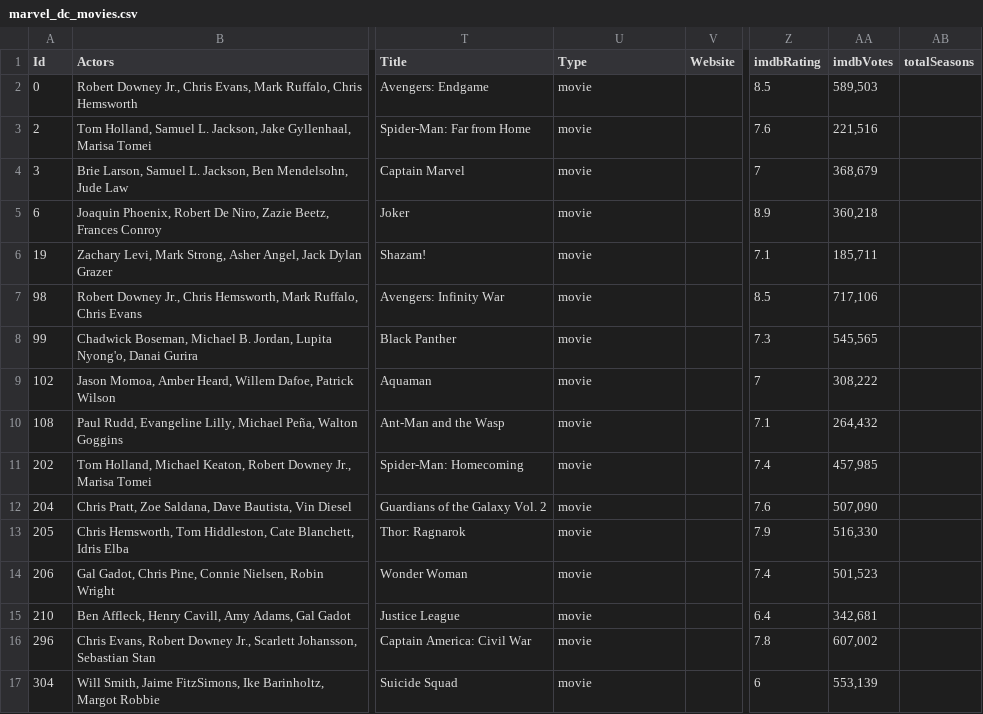
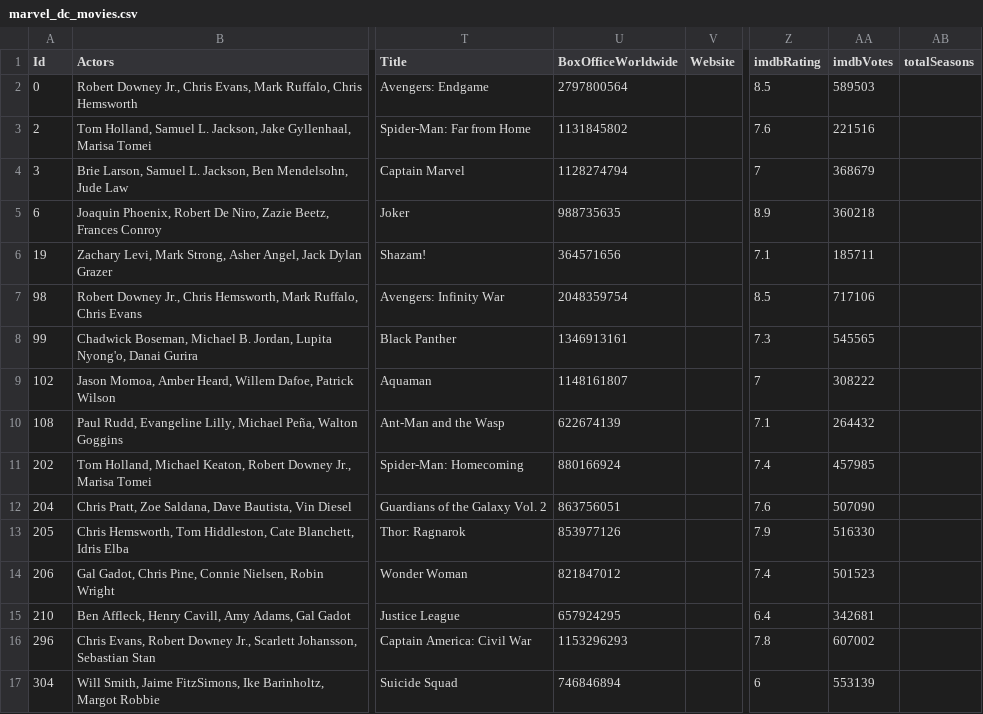
Before and after one commit to patsukhum/Marvel, a CSV file: data/clean/marvel_dc_movies.csv, drawn as a sheet; only a part is shown, gaps mark what is left out; the diff covers the shown part only; the diff names each change by its address in the sheet, - before the commit and + after, or states it on an @@ line.

```diff
--- a/data/clean/marvel_dc_movies.csv
+++ b/data/clean/marvel_dc_movies.csv
-U1: Type
+U1: BoxOfficeWorldwide
-U2 (BoxOfficeWorldwide): movie
+U2 (BoxOfficeWorldwide): 2797800564
-AA2 (imdbVotes): 589,503
+AA2 (imdbVotes): 589503
-U3 (BoxOfficeWorldwide): movie
+U3 (BoxOfficeWorldwide): 1131845802
-AA3 (imdbVotes): 221,516
+AA3 (imdbVotes): 221516
-U4 (BoxOfficeWorldwide): movie
+U4 (BoxOfficeWorldwide): 1128274794
-AA4 (imdbVotes): 368,679
+AA4 (imdbVotes): 368679
-U5 (BoxOfficeWorldwide): movie
+U5 (BoxOfficeWorldwide): 988735635
-AA5 (imdbVotes): 360,218
+AA5 (imdbVotes): 360218
-U6 (BoxOfficeWorldwide): movie
+U6 (BoxOfficeWorldwide): 364571656
-AA6 (imdbVotes): 185,711
+AA6 (imdbVotes): 185711
-U7 (BoxOfficeWorldwide): movie
+U7 (BoxOfficeWorldwide): 2048359754
-AA7 (imdbVotes): 717,106
+AA7 (imdbVotes): 717106
-U8 (BoxOfficeWorldwide): movie
+U8 (BoxOfficeWorldwide): 1346913161
-AA8 (imdbVotes): 545,565
+AA8 (imdbVotes): 545565
-U9 (BoxOfficeWorldwide): movie
+U9 (BoxOfficeWorldwide): 1148161807
-AA9 (imdbVotes): 308,222
+AA9 (imdbVotes): 308222
-U10 (BoxOfficeWorldwide): movie
+U10 (BoxOfficeWorldwide): 622674139
-AA10 (imdbVotes): 264,432
+AA10 (imdbVotes): 264432
-U11 (BoxOfficeWorldwide): movie
+U11 (BoxOfficeWorldwide): 880166924
-AA11 (imdbVotes): 457,985
+AA11 (imdbVotes): 457985
-U12 (BoxOfficeWorldwide): movie
+U12 (BoxOfficeWorldwide): 863756051
-AA12 (imdbVotes): 507,090
+AA12 (imdbVotes): 507090
-U13 (BoxOfficeWorldwide): movie
+U13 (BoxOfficeWorldwide): 853977126
-AA13 (imdbVotes): 516,330
+AA13 (imdbVotes): 516330
-U14 (BoxOfficeWorldwide): movie
+U14 (BoxOfficeWorldwide): 821847012
-AA14 (imdbVotes): 501,523
+AA14 (imdbVotes): 501523
-U15 (BoxOfficeWorldwide): movie
+U15 (BoxOfficeWorldwide): 657924295
-AA15 (imdbVotes): 342,681
+AA15 (imdbVotes): 342681
-U16 (BoxOfficeWorldwide): movie
+U16 (BoxOfficeWorldwide): 1153296293
-AA16 (imdbVotes): 607,002
+AA16 (imdbVotes): 607002
-U17 (BoxOfficeWorldwide): movie
+U17 (BoxOfficeWorldwide): 746846894
-AA17 (imdbVotes): 553,139
+AA17 (imdbVotes): 553139
```
Also changed, not shown: 38 edited cells elsewhere in this file, 7 other files.
